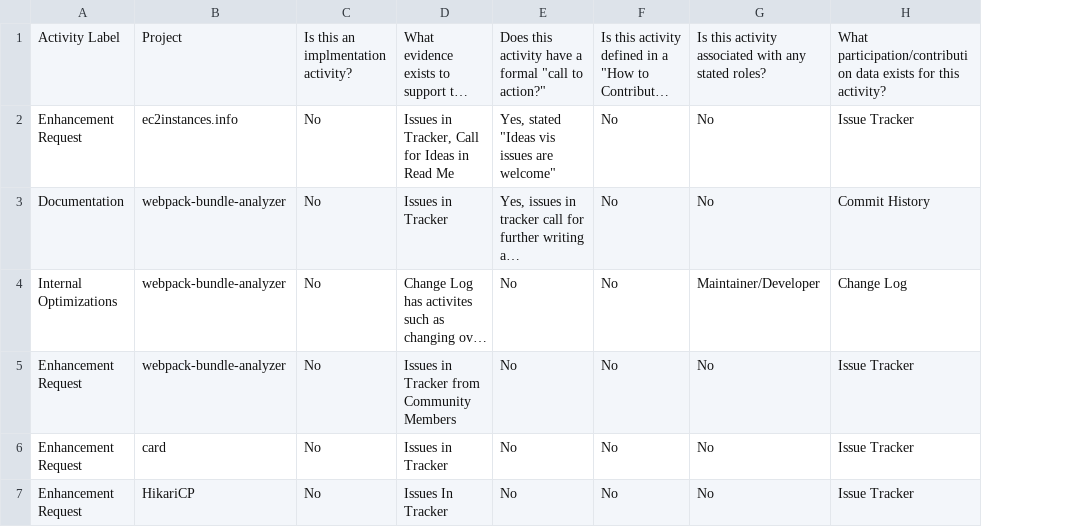
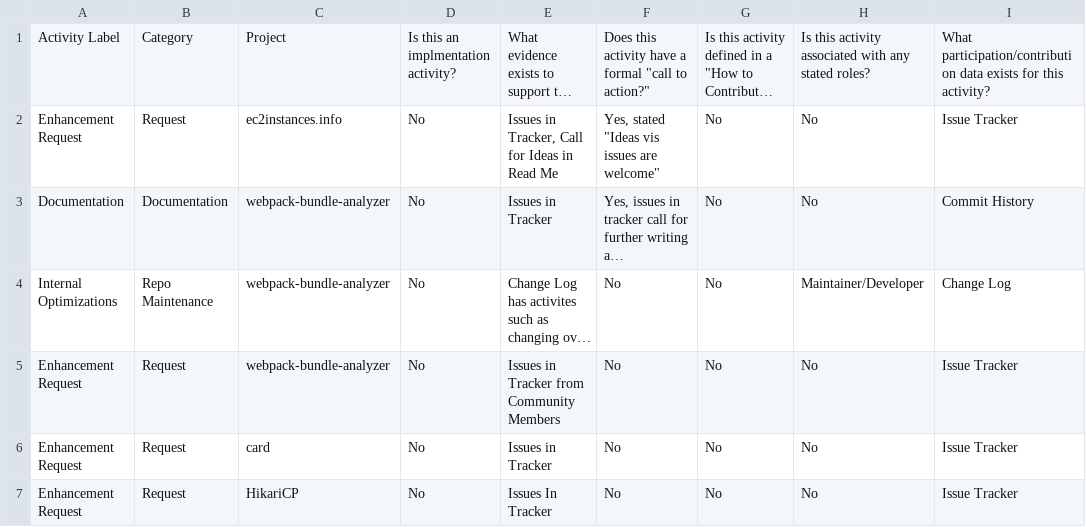
Before and after one commit to ben-dow/AlternativeParticipationRolesDataCollection, a CSV file: DataAnalysisScripts/activities.csv, drawn as a sheet; only a part is shown; long unchanged cells end in …; the diff covers the shown part only; the diff names each change by its address in the sheet, - before the commit and + after, or states it on an @@ line.

Commit message:
data

```diff
--- a/DataAnalysisScripts/activities.csv
+++ b/DataAnalysisScripts/activities.csv
+column B, rows 1-7: Category | Request | Documentation | Repo Maintenance | Request | Request | Request
```
Also changed, not shown: 1 removed row and 11 edited cells elsewhere in this file, 6 other files.
